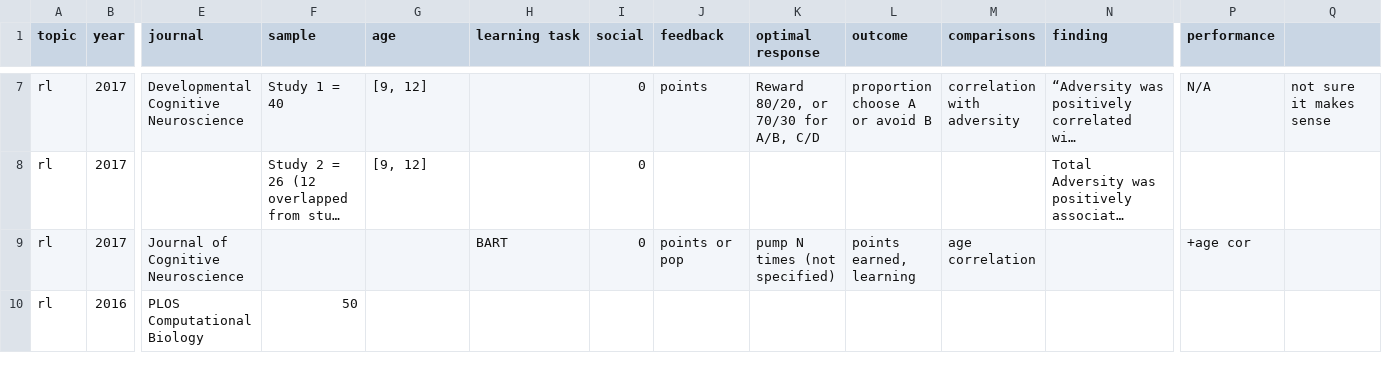
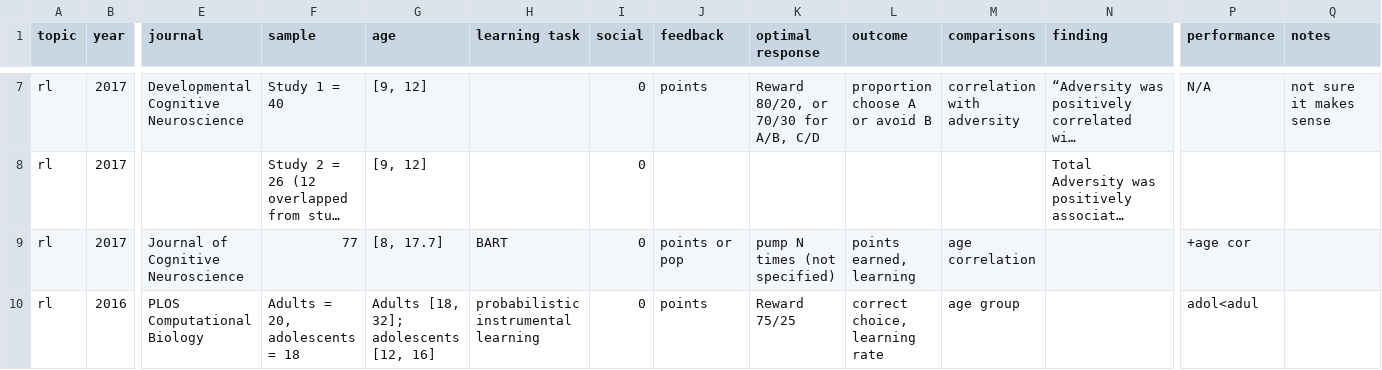
Before and after one commit to jflournoy/social-motives-rl-writeup, a CSV file: aux/some_literature.csv, drawn as a sheet; only a part is shown, gaps mark what is left out; long unchanged cells end in …; the diff covers the shown part only; the diff names each change by its address in the sheet, - before the commit and + after, or states it on an @@ line.

Commit message:
add lit

```diff
--- a/aux/some_literature.csv
+++ b/aux/some_literature.csv
-Q1: (empty)
+Q1: notes
-F9 (sample): (empty)
+F9 (sample): 77
-G9 (age): (empty)
+G9 (age): [8, 17.7]
-F10 (sample): 50
+F10 (sample): Adults = 20, adolescents = 18
-G10 (age): (empty)
+G10 (age): Adults [18, 32]; adolescents [12, 16]
-H10 (learning task): (empty)
+H10 (learning task): probabilistic instrumental learning
-I10 (social): (empty)
+I10 (social): 0
-J10 (feedback): (empty)
+J10 (feedback): points
-K10 (optimal response): (empty)
+K10 (optimal response): Reward 75/25
-L10 (outcome): (empty)
+L10 (outcome): correct choice, learning rate
-M10 (comparisons): (empty)
+M10 (comparisons): age group
-P10 (performance): (empty)
+P10 (performance): adol<adul
```
Also changed, not shown: 1 added row and 18 edited cells elsewhere in this file.
